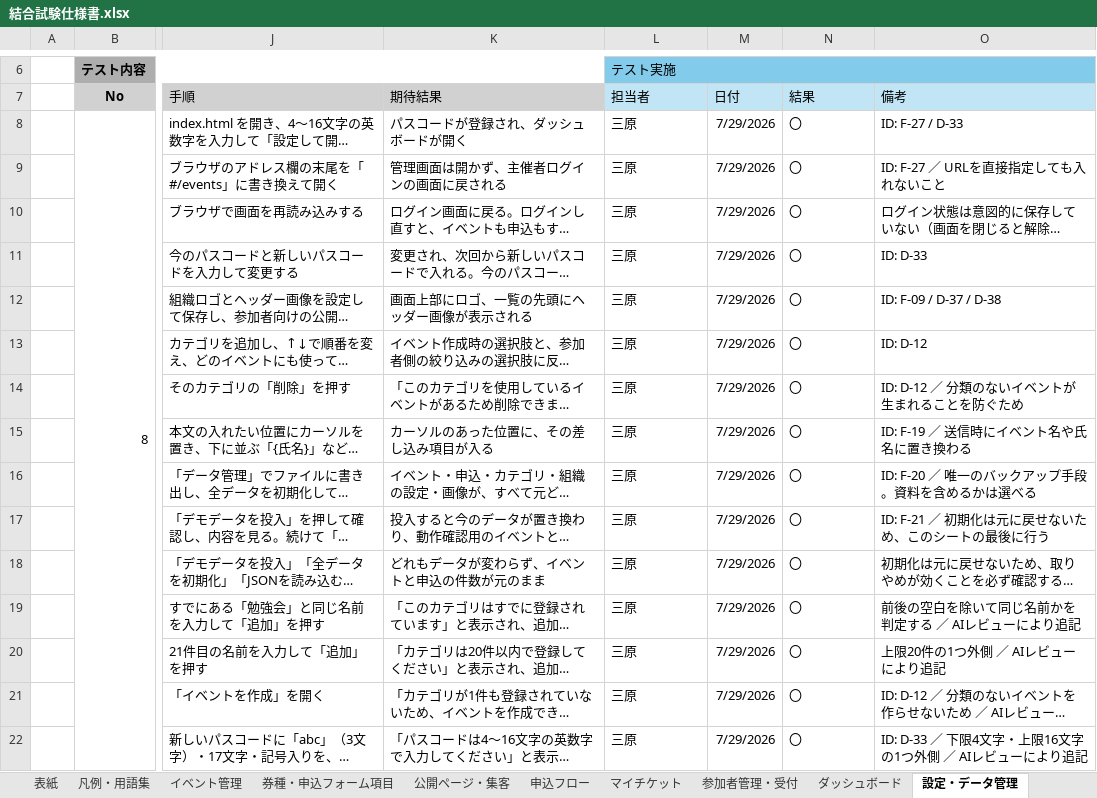
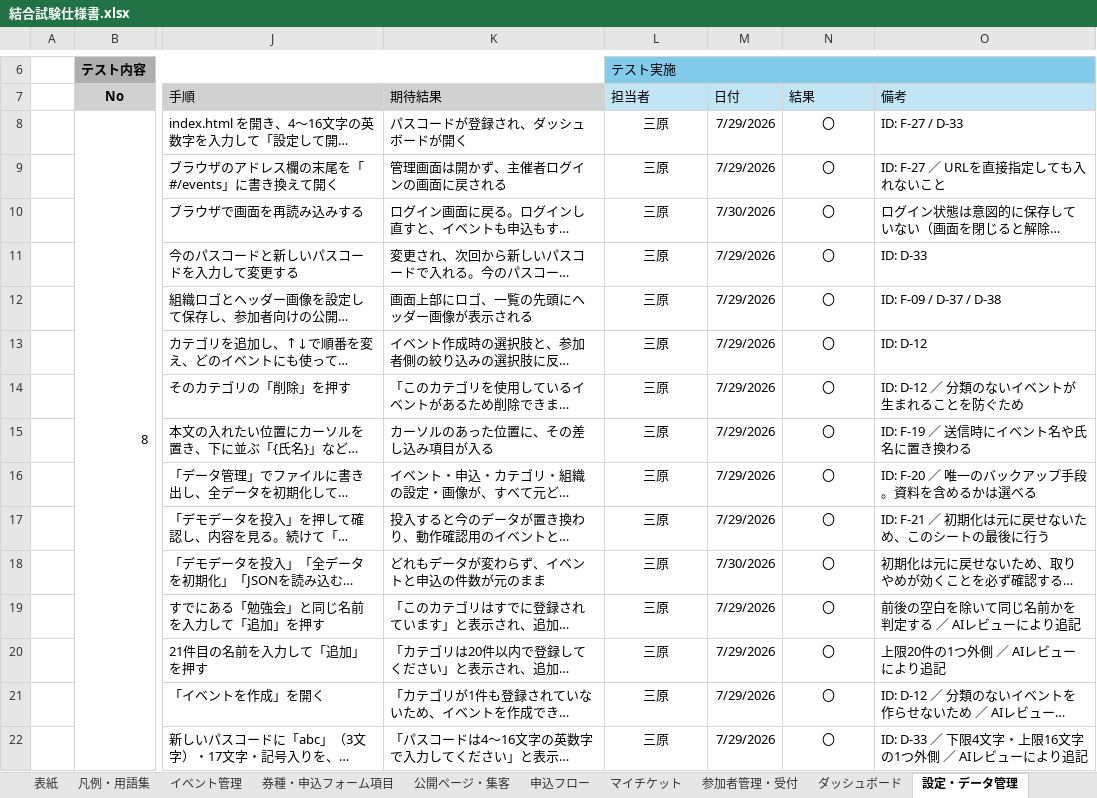
Before and after one commit to Mihara-Yamato-com/event-management-site, an Excel workbook: 結合試験仕様書.xlsx, sheet 設定・データ管理, drawn as a sheet; only a part is shown, gaps mark what is left out; long unchanged cells end in …; values as stored, in another font and other column widths than the file's, no borders; the diff names each change by its address in the sheet, - before the commit and + after, or states it on an @@ line.

```diff
--- a/結合試験仕様書.xlsx (sheet 設定・データ管理)
+++ b/結合試験仕様書.xlsx (sheet 設定・データ管理)
-L8:L22 alignment: left
+L8:L22 alignment: center
-N8:N22 alignment: left
+N8:N22 alignment: center
-M10 (日付): 7/29/2026
+M10 (日付): 7/30/2026
-M18 (日付): 7/29/2026
+M18 (日付): 7/30/2026
```
Also changed, not shown: sheet 参加者管理・受付, sheet イベント管理, sheet NG項目一覧, sheet 公開ページ・集客, sheet 申込フロー, sheet 券種・申込フォーム項目, 5 more sheets, 1 other file.
